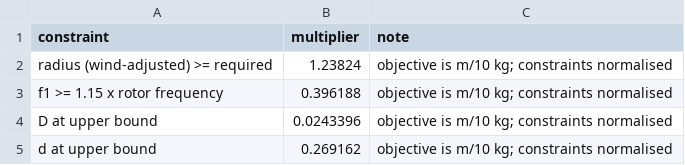
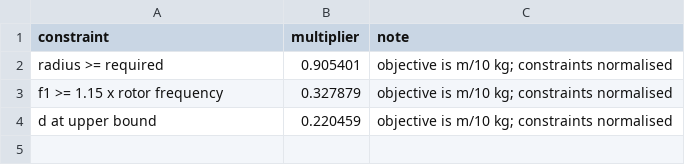
Before and after one commit to id24d001/Skylink, a CSV file: results/m1_active_constraints.csv, drawn as a sheet.

```diff
--- a/results/m1_active_constraints.csv
+++ b/results/m1_active_constraints.csv
@@ -1,5 +1,4 @@
 constraint,multiplier,note
-radius (wind-adjusted) >= required,1.23824,objective is m/10 kg; constraints normalised
-f1 >= 1.15 x rotor frequency,0.396188,objective is m/10 kg; constraints normalised
-D at upper bound,0.0243396,objective is m/10 kg; constraints normalised
-d at upper bound,0.269162,objective is m/10 kg; constraints normalised
+radius >= required,0.905401,objective is m/10 kg; constraints normalised
+f1 >= 1.15 x rotor frequency,0.327879,objective is m/10 kg; constraints normalised
+d at upper bound,0.220459,objective is m/10 kg; constraints normalised
```
Also changed, not shown: results/m1_designs.csv, results/m1_designs_continuous.csv, 16 other files.
